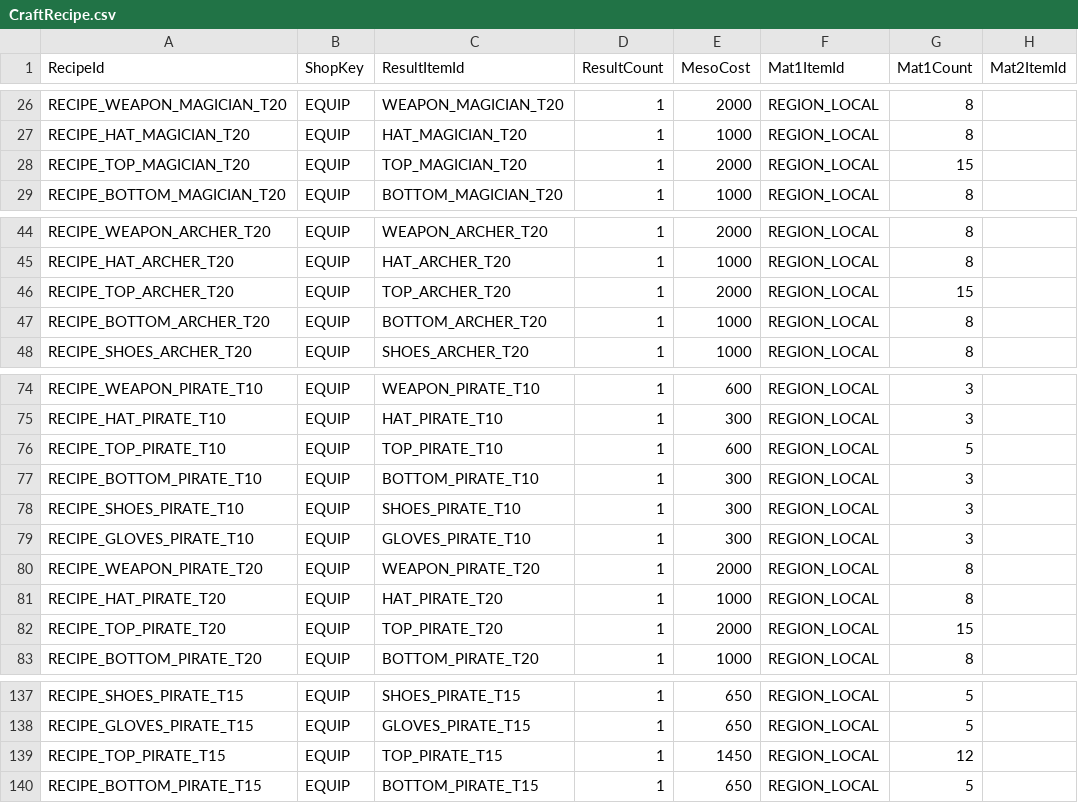
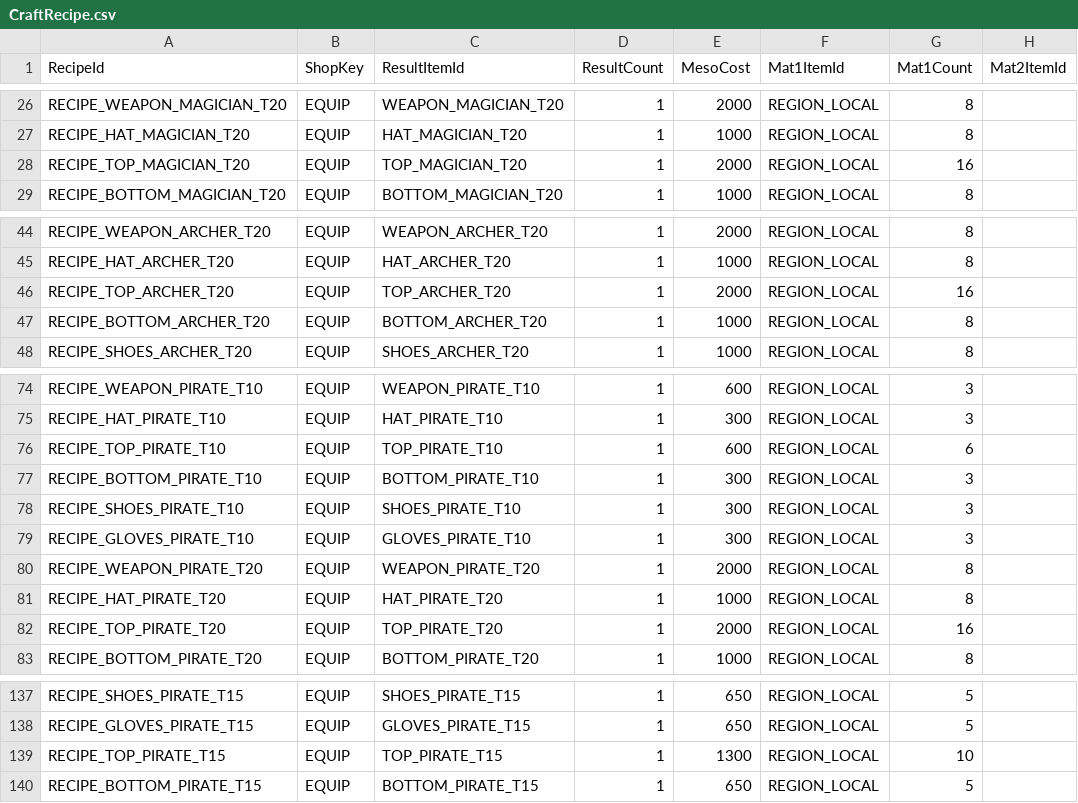
Before and after one commit to alsrn5172/villagedefense, a CSV file: RootDesk/MyDesk/CraftRecipe.csv, drawn as a sheet; only a part is shown, gaps mark what is left out; the diff names each change by its address in the sheet, - before the commit and + after, or states it on an @@ line.

```diff
--- a/RootDesk/MyDesk/CraftRecipe.csv
+++ b/RootDesk/MyDesk/CraftRecipe.csv
-G28 (Mat1Count): 15
+G28 (Mat1Count): 16
-G46 (Mat1Count): 15
+G46 (Mat1Count): 16
-G76 (Mat1Count): 5
+G76 (Mat1Count): 6
-G82 (Mat1Count): 15
+G82 (Mat1Count): 16
-E139 (MesoCost): 1450
+E139 (MesoCost): 1300
-G139 (Mat1Count): 12
+G139 (Mat1Count): 10
```
Also changed, not shown: RootDesk/MyDesk/EnhanceSlotBonus.csv, RootDesk/MyDesk/ItemInfo.csv, 8 other files.
